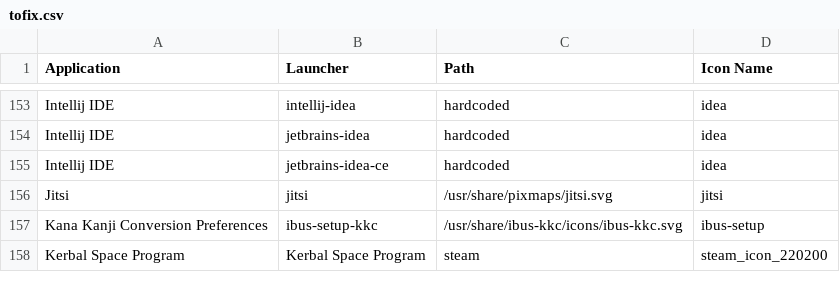
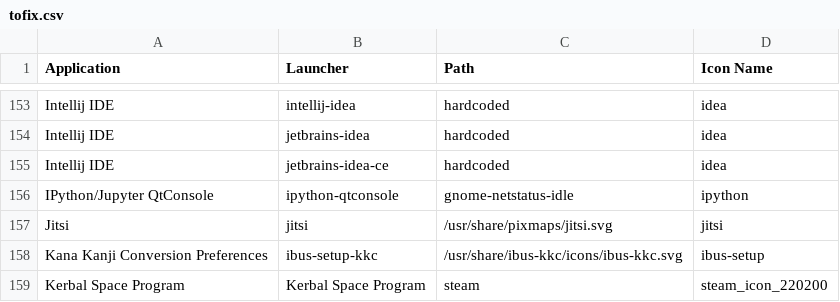
Before and after one commit to Foggalong/hardcode-fixer, a CSV file: tofix.csv, drawn as a sheet; only a part is shown, gaps mark what is left out; the diff names each change by its address in the sheet, - before the commit and + after, or states it on an @@ line.

Commit message:
Fix for IPython/QtConsole

```diff
--- a/tofix.csv
+++ b/tofix.csv
+row 156: IPython/Jupyter QtConsole | ipython-qtconsole | gnome-netstatus-idle | ipython
```
